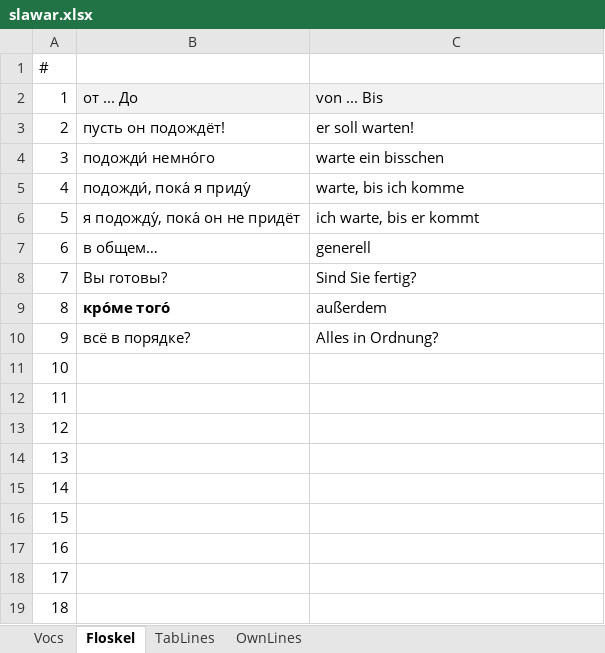
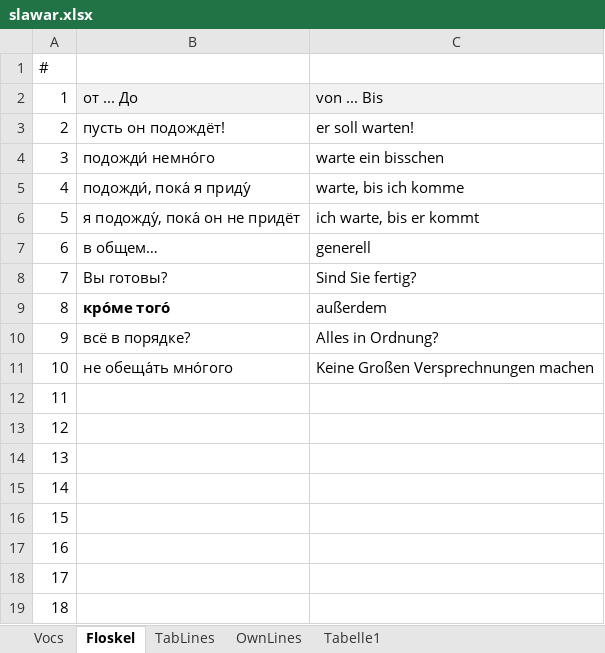
Before and after one commit to wuschwusul/russTrainer, an Excel workbook: data/slawar.xlsx, sheet Floskel, drawn as a sheet; values as stored, in another font and other column widths than the file's, no borders; the diff names each change by its address in the sheet, - before the commit and + after, or states it on an @@ line.

```diff
--- a/data/slawar.xlsx (sheet Floskel)
+++ b/data/slawar.xlsx (sheet Floskel)
+sheet tab: Tabelle1
-B11: (empty)
+B11: не обеща́ть мно́гого
-C11: (empty)
+C11: Keine Großen Versprechnungen machen
```
Also changed, not shown: sheet Vocs, 3 other files.
